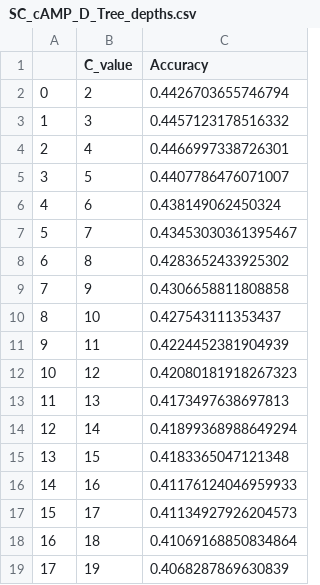
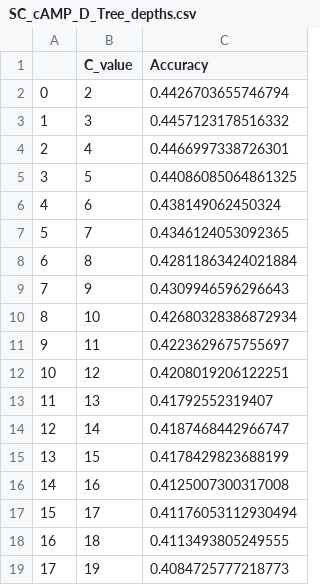
Before and after one commit to davidwsant/now-u-c-me-datascience-final-project, a CSV file: Classification_Output/SC_cAMP_D_Tree_depths.csv, drawn as a sheet.

Commit message:
Added new classification data, updated README.md

```diff
--- a/Classification_Output/SC_cAMP_D_Tree_depths.csv
+++ b/Classification_Output/SC_cAMP_D_Tree_depths.csv
@@ -4,16 +4,16 @@
 2,4,0.4466997338726301
-3,5,0.4407786476071007
+3,5,0.44086085064861325
 4,6,0.438149062450324
-5,7,0.43453030361395467
-6,8,0.4283652433925302
-7,9,0.4306658811808858
-8,10,0.427543111353437
-9,11,0.4224452381904939
-10,12,0.42080181918267323
-11,13,0.4173497638697813
-12,14,0.41899368988649294
-13,15,0.4183365047121348
-14,16,0.41176124046959933
-15,17,0.41134927926204573
-16,18,0.41069168850834864
-17,19,0.4068287869630839
+5,7,0.4346124053092365
+6,8,0.42811863424021884
+7,9,0.4309946596296643
+8,10,0.42680328386872934
+9,11,0.4223629675755697
+10,12,0.4208019206122251
+11,13,0.41792552319407
+12,14,0.4187468442966747
+13,15,0.4178429823688199
+14,16,0.4125007300317008
+15,17,0.41176053112930494
+16,18,0.4113493805249555
+17,19,0.4084725777218773
```
Also changed, not shown: Classification_Output/ARPE_genes_with_peaks_SVM_C_values.csv, 15 other files.
